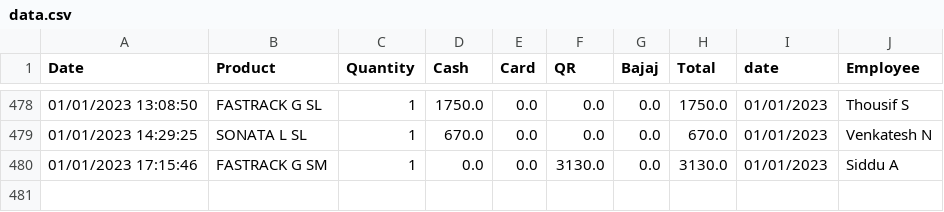
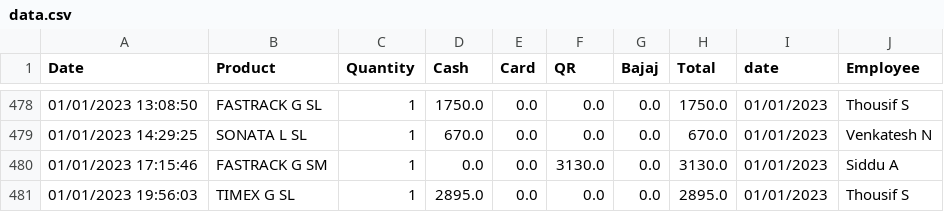
Before and after one commit to shilpa2806/Shop_Nandyal, a CSV file: data.csv, drawn as a sheet; only a part is shown, gaps mark what is left out.

Commit message:
committing files

```diff
--- a/data.csv
+++ b/data.csv
@@ -480 +480,2 @@ Date,Product,Quantity,Cash,Card,QR,Bajaj,Total,date,Employee
 01/01/2023 17:15:46,FASTRACK G SM,1,0.0,0.0,3130.0,0.0,3130.0,01/01/2023,Siddu A
+01/01/2023 19:56:03,TIMEX G SL,1,2895.0,0.0,0.0,0.0,2895.0,01/01/2023,Thousif S
```
